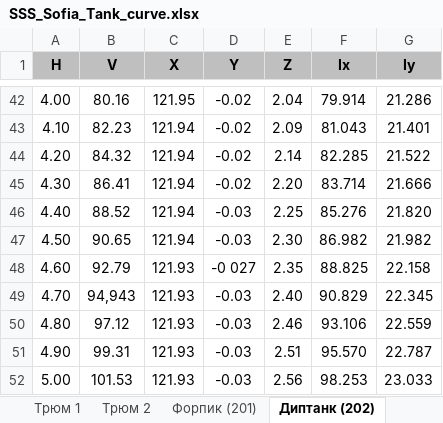
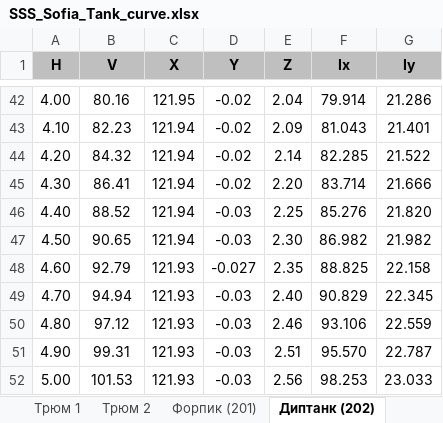
Before and after one commit to a-givertzman/sss, an Excel workbook: assets/fleet/9245263_sofia/datasets/Stability/SSS_Sofia_Tank_curve.xlsx, sheet Диптанк (202), drawn as a sheet; only a part is shown, gaps mark what is left out; values as stored, in another font and other column widths than the file's, no borders; the diff names each change by its address in the sheet, - before the commit and + after, or states it on an @@ line.

```diff
--- a/assets/fleet/9245263_sofia/datasets/Stability/SSS_Sofia_Tank_curve.xlsx (sheet Диптанк (202))
+++ b/assets/fleet/9245263_sofia/datasets/Stability/SSS_Sofia_Tank_curve.xlsx (sheet Диптанк (202))
-D48 (Y): -0 027
+D48 (Y): -0.027
-B49 (V): 94,943
+B49 (V): 94.94
```
Also changed, not shown: sheet Переливная цистерна (307), sheet Танк ДД №2 ЛБ (213), sheet Борт. танк №2 Пр.Б (224), sheet Танк ДД №1 ДП (205), sheet Ахтерпик ЛБ (231), sheet Шламовая цистерна (308), 4 more sheets, assets/fleet/9245263_sofia/datasets/Loads/SSS_Sofia_Holds_curve.xlsx.
